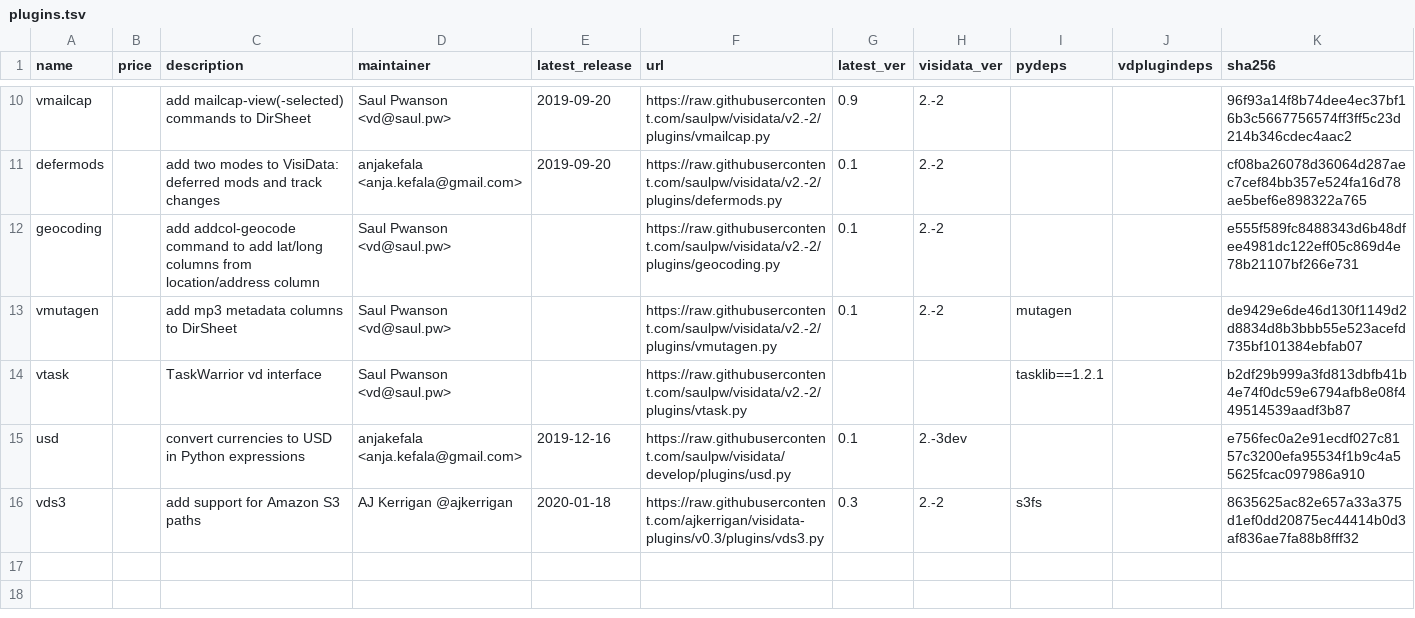
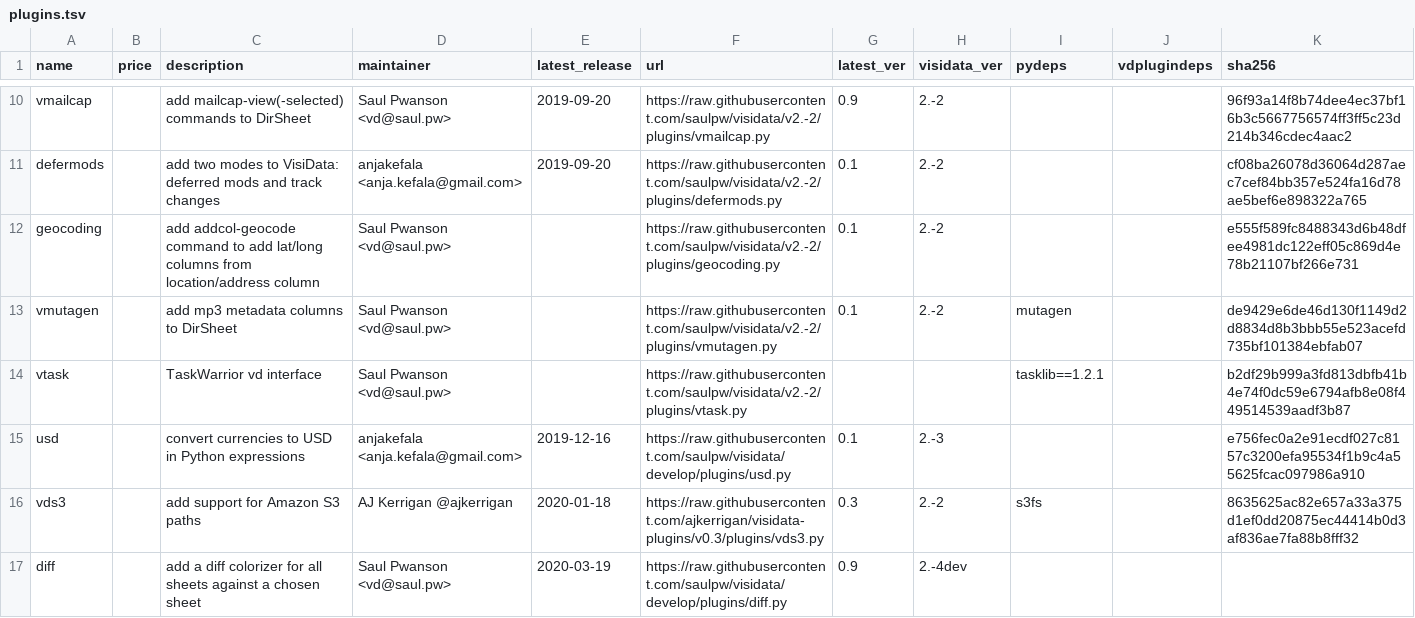
Before and after one commit to saulpw/visidata, a TSV file: plugins/plugins.tsv, drawn as a sheet; only a part is shown, gaps mark what is left out.

Commit message:
[diff] move to plugins; --diff is now not available as a cmdline argument

```diff
--- a/plugins/plugins.tsv
+++ b/plugins/plugins.tsv
@@ -14,3 +14,4 @@ vmutagen		add mp3 metadata columns to DirSheet	Saul Pwanson <vd@saul.pw>		https:
 vtask		TaskWarrior vd interface	Saul Pwanson <vd@saul.pw>		https://raw.githubusercontent.com/saulpw/visidata/v2.-2/plugins/vtask.py			tasklib==1.2.1		b2df29b999a3fd813dbfb41b4e74f0dc59e6794afb8e08f449514539aadf3b87
-usd		convert currencies to USD in Python expressions	anjakefala <anja.kefala@gmail.com>	2019-12-16	https://raw.githubusercontent.com/saulpw/visidata/develop/plugins/usd.py	0.1	2.-3dev			e756fec0a2e91ecdf027c8157c3200efa95534f1b9c4a55625fcac097986a910
+usd		convert currencies to USD in Python expressions	anjakefala <anja.kefala@gmail.com>	2019-12-16	https://raw.githubusercontent.com/saulpw/visidata/develop/plugins/usd.py	0.1	2.-3			e756fec0a2e91ecdf027c8157c3200efa95534f1b9c4a55625fcac097986a910
 vds3		add support for Amazon S3 paths	AJ Kerrigan @ajkerrigan	2020-01-18	https://raw.githubusercontent.com/ajkerrigan/visidata-plugins/v0.3/plugins/vds3.py	0.3	2.-2	s3fs		8635625ac82e657a33a375d1ef0dd20875ec44414b0d3af836ae7fa88b8fff32
+diff		add a diff colorizer for all sheets against a chosen sheet	Saul Pwanson <vd@saul.pw>	2020-03-19	https://raw.githubusercontent.com/saulpw/visidata/develop/plugins/diff.py	0.9	2.-4dev			
```
Also changed, not shown: 4 other files.
